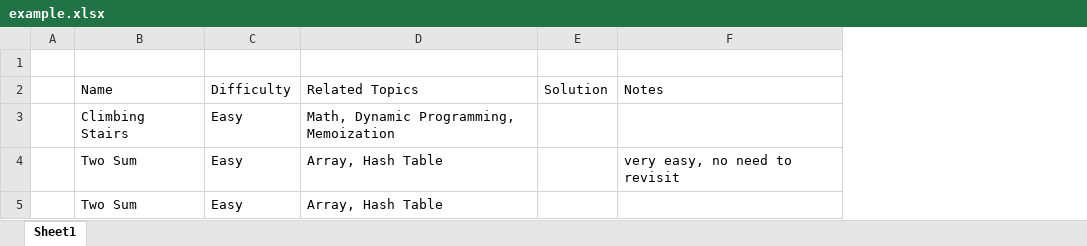
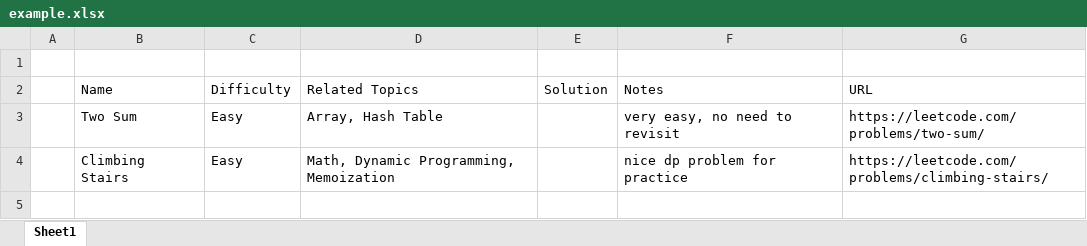
Before and after one commit to awoolfson/leetcode-tracker, an Excel workbook: example.xlsx, sheet Sheet1, drawn as a sheet; values as stored, in another font and other column widths than the file's, no borders; removed rows and columns are numbered as before the commit, all else as after; the diff names each change by its address in the sheet, - before the commit and + after, or states it on an @@ line.

```diff
--- a/example.xlsx (sheet Sheet1)
+++ b/example.xlsx (sheet Sheet1)
+column G (URL), row 3: https://leetcode.com/problems/two-sum/
-row 3:  | Climbing Stairs | Easy | Math, Dynamic Programming, Memoization
-row 5:  | Two Sum | Easy | Array, Hash Table
+row 4:  | Climbing Stairs | Easy | Math, Dynamic Programming, Memoization |  | nice dp problem for practice | https://leetcode.com/problems/climbing-stairs/
```
Also changed, not shown: 2 other files.
